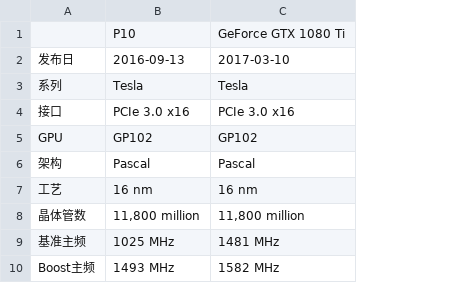
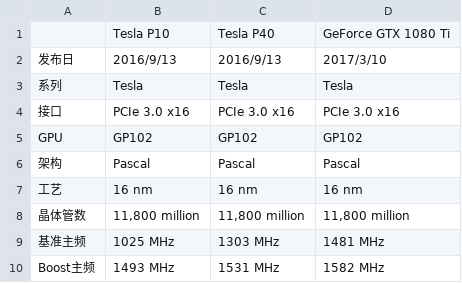
Before and after one commit to huataihuang/cloud-atlas, a CSV file: source/machine_learning/hardware/tesla_p10/tesla_spec.csv, drawn as a sheet; only a part is shown; addresses are those after the commit; the diff names each change by its address in the sheet, - before the commit and + after, or states it on an @@ line.

```diff
--- a/source/machine_learning/hardware/tesla_p10/tesla_spec.csv
+++ b/source/machine_learning/hardware/tesla_p10/tesla_spec.csv
+column C, rows 1-10: Tesla P40 | 2016/9/13 | Tesla | PCIe 3.0 x16 | GP102 | Pascal | 16 nm | 11,800 million | 1303 MHz | 1531 MHz
-B1: P10
+B1: Tesla P10
-B2: 2016-09-13
+B2: 2016/9/13
-D2: 2017-03-10
+D2: 2017/3/10
```
Also changed, not shown: 2 other files.
